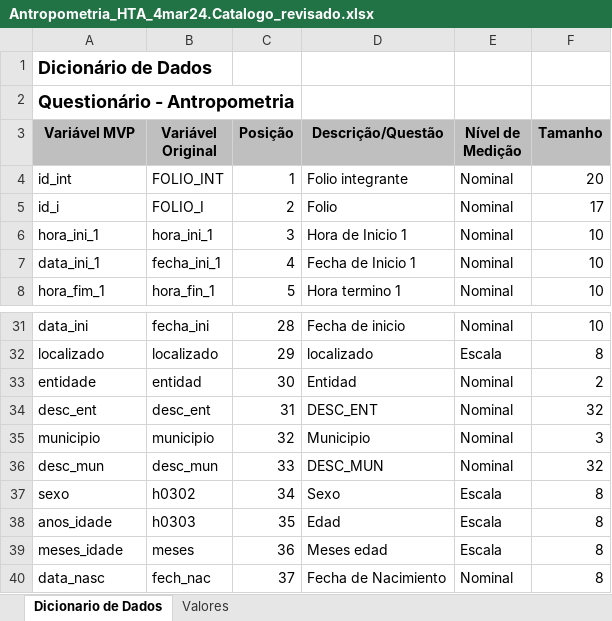
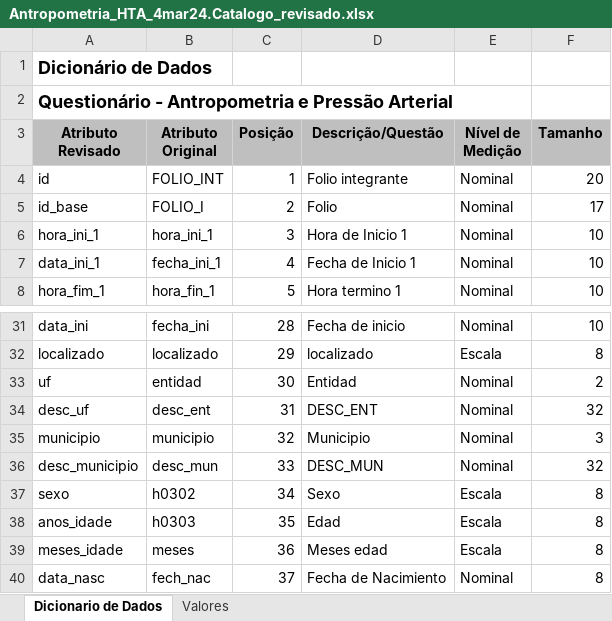
Before and after one commit to dbenev-com-br/mvp_analise_exploratoria_2024-09, an Excel workbook: datasets/dicionarios_dados/Antropometria_HTA_4mar24.Catalogo_revisado.xlsx, sheet Dicionario de Dados, drawn as a sheet; only a part is shown, gaps mark what is left out; values as stored, in another font and other column widths than the file's, no borders; table styles not drawn; the diff names each change by its address in the sheet, - before the commit and + after, or states it on an @@ line.

```diff
--- a/datasets/dicionarios_dados/Antropometria_HTA_4mar24.Catalogo_revisado.xlsx (sheet Dicionario de Dados)
+++ b/datasets/dicionarios_dados/Antropometria_HTA_4mar24.Catalogo_revisado.xlsx (sheet Dicionario de Dados)
-A2 (Atributo Revisado): Questionário - Antropometria
+A2 (Atributo Revisado): Questionário - Antropometria e Pressão Arterial
-A3: Variável MVP
+A3: Atributo Revisado
-B3: Variável Original
+B3: Atributo Original
-A4 (Atributo Revisado): id_int
+A4 (Atributo Revisado): id
-A5 (Atributo Revisado): id_i
+A5 (Atributo Revisado): id_base
-A33 (Atributo Revisado): entidade
+A33 (Atributo Revisado): uf
-A34 (Atributo Revisado): desc_ent
+A34 (Atributo Revisado): desc_uf
-A36 (Atributo Revisado): desc_mun
+A36 (Atributo Revisado): desc_municipio
```
Also changed, not shown: datasets/dicionarios_dados/actividad_fisica_w_adultos.Catalogo_revisado.xlsx, datasets/dicionarios_dados/tomas_de_sangre_w8.Catalogo_revisado.xlsx, 1 other file.
